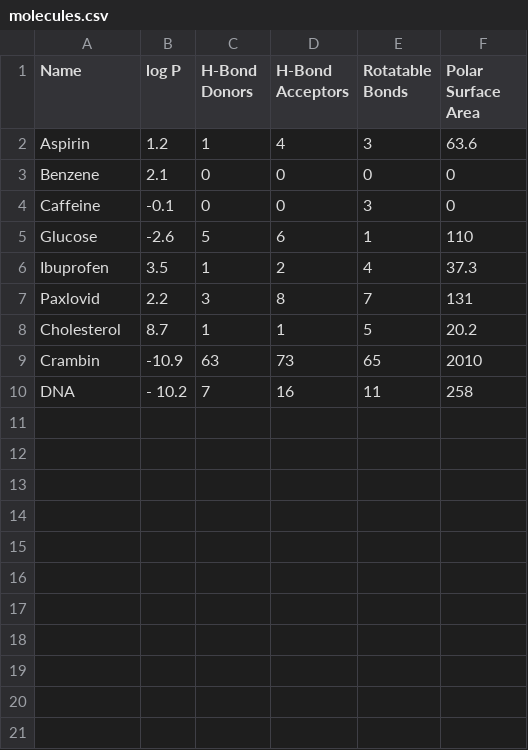
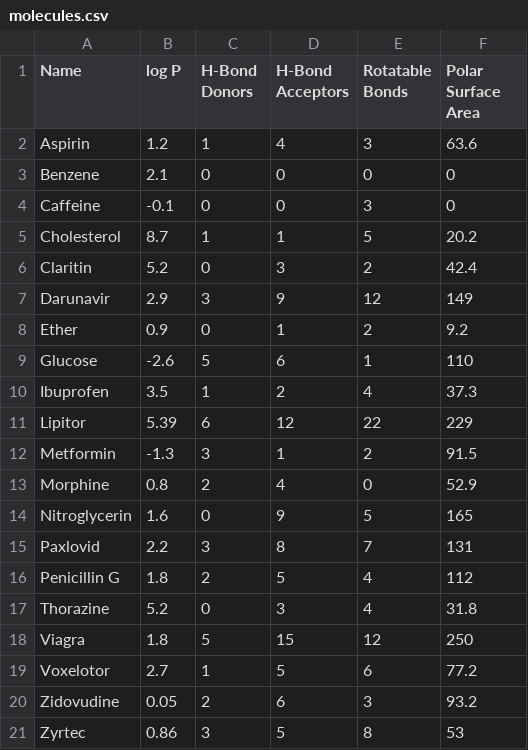
Before and after one commit to Institute-for-Future-Intelligence/aims, a CSV file: src/assets/molecules.csv, drawn as a sheet; removed rows and columns are numbered as before the commit, all else as after; the diff names each change by its address in the sheet, - before the commit and + after, or states it on an @@ line.

```diff
--- a/src/assets/molecules.csv
+++ b/src/assets/molecules.csv
@@ row 8 moved to row 5: Cholesterol @@
+row 6: Claritin | 5.2 | 0 | 3 | 2 | 42.4
+row 7: Darunavir | 2.9 | 3 | 9 | 12 | 149
+row 8: Ether | 0.9 | 0 | 1 | 2 | 9.2
+row 11: Lipitor | 5.39 | 6 | 12 | 22 | 229
+row 12: Metformin | -1.3 | 3 | 1 | 2 | 91.5
+row 13: Morphine | 0.8 | 2 | 4 | 0 | 52.9
+row 14: Nitroglycerin | 1.6 | 0 | 9 | 5 | 165
-row 9: Crambin | -10.9 | 63 | 73 | 65 | 2010
-row 10: DNA | - 10.2 | 7 | 16 | 11 | 258
+row 16: Penicillin G | 1.8 | 2 | 5 | 4 | 112
+row 17: Thorazine | 5.2 | 0 | 3 | 4 | 31.8
+row 18: Viagra | 1.8 | 5 | 15 | 12 | 250
+row 19: Voxelotor | 2.7 | 1 | 5 | 6 | 77.2
+row 20: Zidovudine | 0.05 | 2 | 6 | 3 | 93.2
+row 21: Zyrtec | 0.86 | 3 | 5 | 8 | 53
```
Also changed, not shown: 21 other files.
